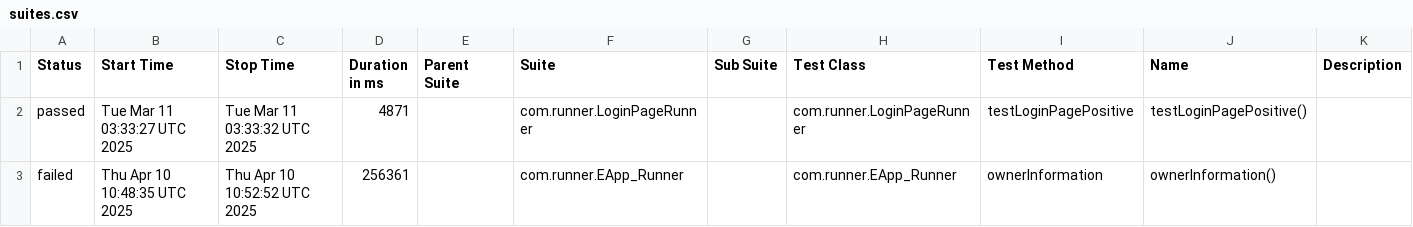
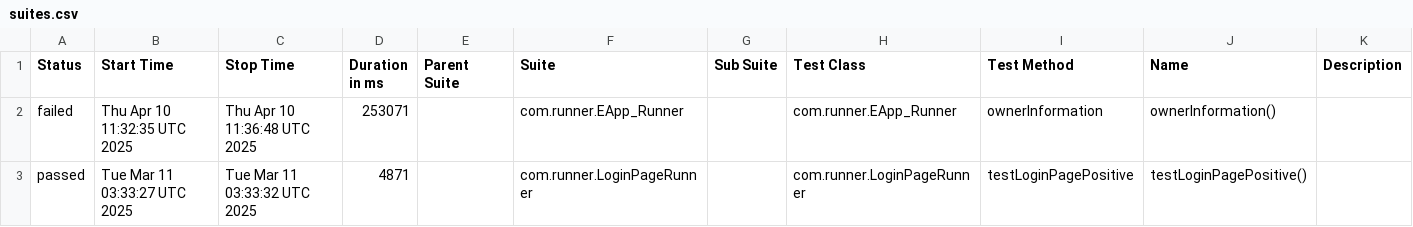
Before and after one commit to Saravanakumar-Shanmugam/3CLife_V1, a CSV file: data/suites.csv, drawn as a sheet.

```diff
--- a/data/suites.csv
+++ b/data/suites.csv
@@ -1,3 +1,3 @@
 "Status","Start Time","Stop Time","Duration in ms","Parent Suite","Suite","Sub Suite","Test Class","Test Method","Name","Description"
+"failed","Thu Apr 10 11:32:35 UTC 2025","Thu Apr 10 11:36:48 UTC 2025","253071","","com.runner.EApp_Runner","","com.runner.EApp_Runner","ownerInformation","ownerInformation()",""
 "passed","Tue Mar 11 03:33:27 UTC 2025","Tue Mar 11 03:33:32 UTC 2025","4871","","com.runner.LoginPageRunner","","com.runner.LoginPageRunner","testLoginPagePositive","testLoginPagePositive()",""
-"failed","Thu Apr 10 10:48:35 UTC 2025","Thu Apr 10 10:52:52 UTC 2025","256361","","com.runner.EApp_Runner","","com.runner.EApp_Runner","ownerInformation","ownerInformation()",""
```
Also changed, not shown: 57 other files.
